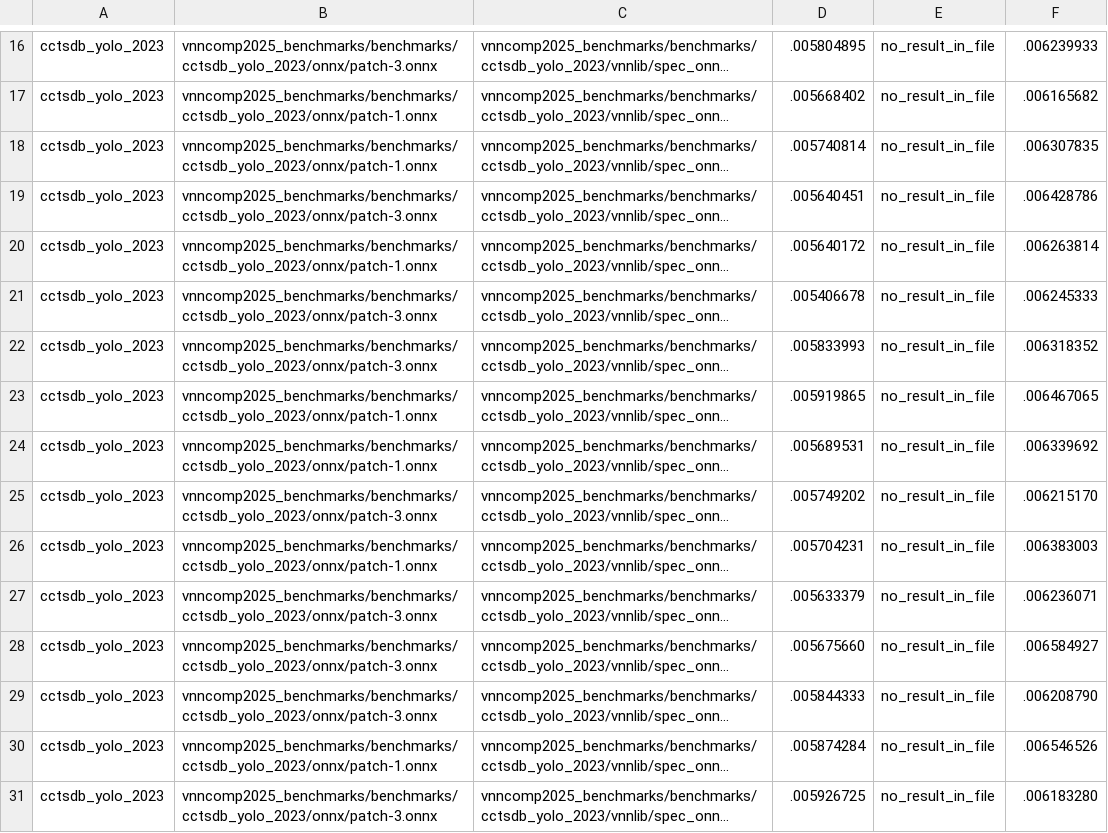
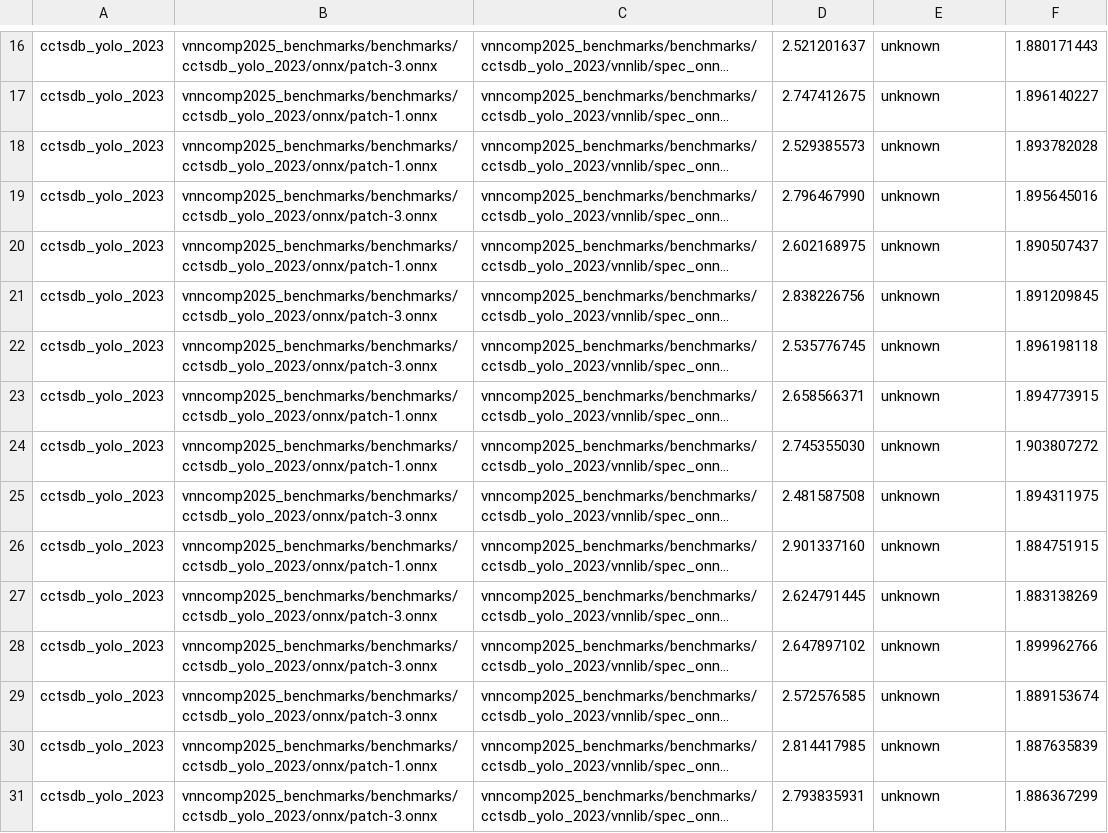
Before and after one commit to VNN-COMP/vnncomp2025_results, a CSV file: rover/2025_cctsdb_yolo_2023/results.csv, drawn as a sheet; only a part is shown, gaps mark what is left out; long unchanged cells end in …; the diff covers the shown part only; the diff names each change by its address in the sheet, - before the commit and + after, or states it on an @@ line.

Commit message:
Added results for rover on 2025_cctsdb_yolo_2023

```diff
--- a/rover/2025_cctsdb_yolo_2023/results.csv
+++ b/rover/2025_cctsdb_yolo_2023/results.csv
-D16: .005804895
+D16: 2.521201637
-E16:E31: no_result_in_file
+E16:E31: unknown
-F16: .006239933
+F16: 1.880171443
-D17: .005668402
+D17: 2.747412675
-F17: .006165682
+F17: 1.896140227
-D18: .005740814
+D18: 2.529385573
-F18: .006307835
+F18: 1.893782028
-D19: .005640451
+D19: 2.796467990
-F19: .006428786
+F19: 1.895645016
-D20: .005640172
+D20: 2.602168975
-F20: .006263814
+F20: 1.890507437
-D21: .005406678
+D21: 2.838226756
-F21: .006245333
+F21: 1.891209845
-D22: .005833993
+D22: 2.535776745
-F22: .006318352
+F22: 1.896198118
-D23: .005919865
+D23: 2.658566371
-F23: .006467065
+F23: 1.894773915
-D24: .005689531
+D24: 2.745355030
-F24: .006339692
+F24: 1.903807272
-D25: .005749202
+D25: 2.481587508
-F25: .006215170
+F25: 1.894311975
-D26: .005704231
+D26: 2.901337160
-F26: .006383003
+F26: 1.884751915
-D27: .005633379
+D27: 2.624791445
-F27: .006236071
+F27: 1.883138269
-D28: .005675660
+D28: 2.647897102
-F28: .006584927
+F28: 1.899962766
-D29: .005844333
+D29: 2.572576585
-F29: .006208790
+F29: 1.889153674
-D30: .005874284
+D30: 2.814417985
-F30: .006546526
+F30: 1.887635839
-D31: .005926725
+D31: 2.793835931
-F31: .006183280
+F31: 1.886367299
```
Also changed, not shown: 72 edited cells elsewhere in this file, rover/results.csv.
